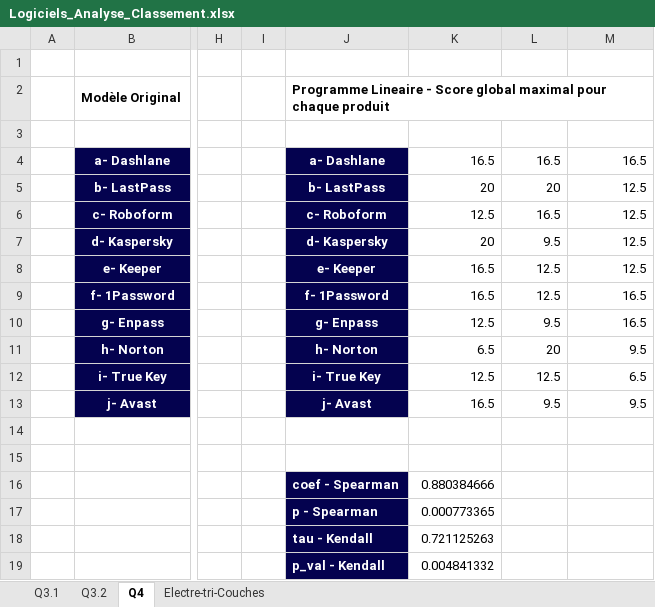
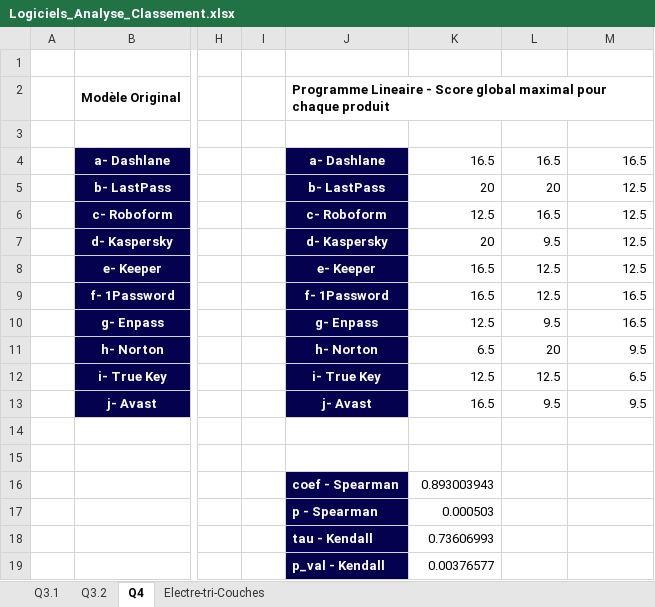
Before and after one commit to js-dev88/LangageScript, an Excel workbook: src/results/Logiciels_Analyse_Classement.xlsx, sheet Q4, drawn as a sheet; only a part is shown, gaps mark what is left out; values as stored, in another font and other column widths than the file's, no borders; the diff names each change by its address in the sheet, - before the commit and + after, or states it on an @@ line.

```diff
--- a/src/results/Logiciels_Analyse_Classement.xlsx (sheet Q4)
+++ b/src/results/Logiciels_Analyse_Classement.xlsx (sheet Q4)
-K16: 0.880384666
+K16: 0.893003943
-K17: 0.000773365
+K17: 0.000503
-K18: 0.721125263
+K18: 0.73606993
-K19: 0.004841332
+K19: 0.00376577
```
Also changed, not shown: sheet Q3.1, sheet Q3.2, src/results/Couches_Analyse_Classement.xlsx, 8 other files.
